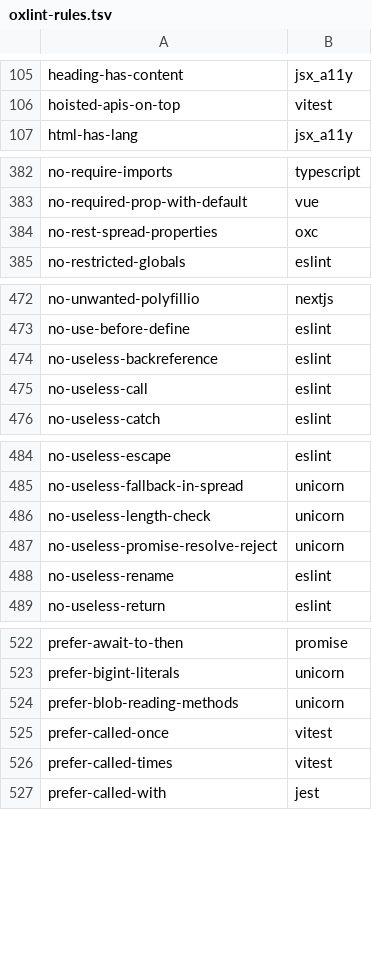
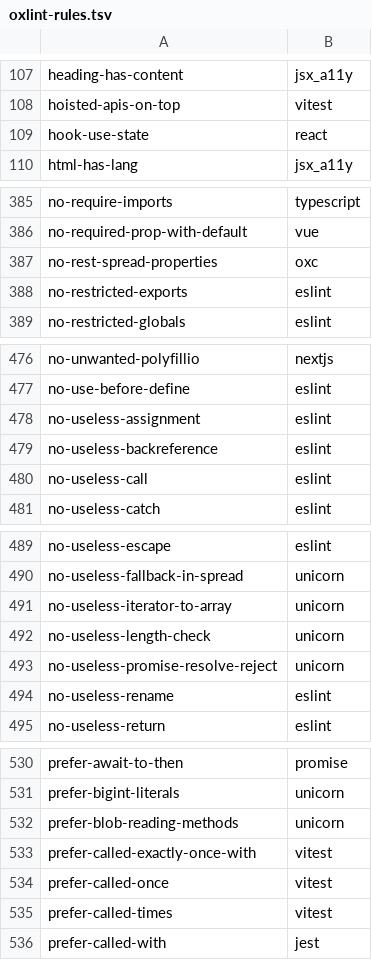
Before and after one commit to entro314-labs/biome-to-oxc, a TSV file: docs/oxlint-rules.tsv, drawn as a sheet; only a part is shown, gaps mark what is left out; the diff covers the shown part only; the diff names each change by its address in the sheet, - before the commit and + after, or states it on an @@ line.

```diff
--- a/docs/oxlint-rules.tsv
+++ b/docs/oxlint-rules.tsv
+row 109: hook-use-state | react
+row 388: no-restricted-exports | eslint
+row 478: no-useless-assignment | eslint
+row 491: no-useless-iterator-to-array | unicorn
+row 533: prefer-called-exactly-once-with | vitest
```
Also changed, not shown: 15 added rows elsewhere in this file, docs/oxlint-vs-tsgolint.tsv, 25 other files.
